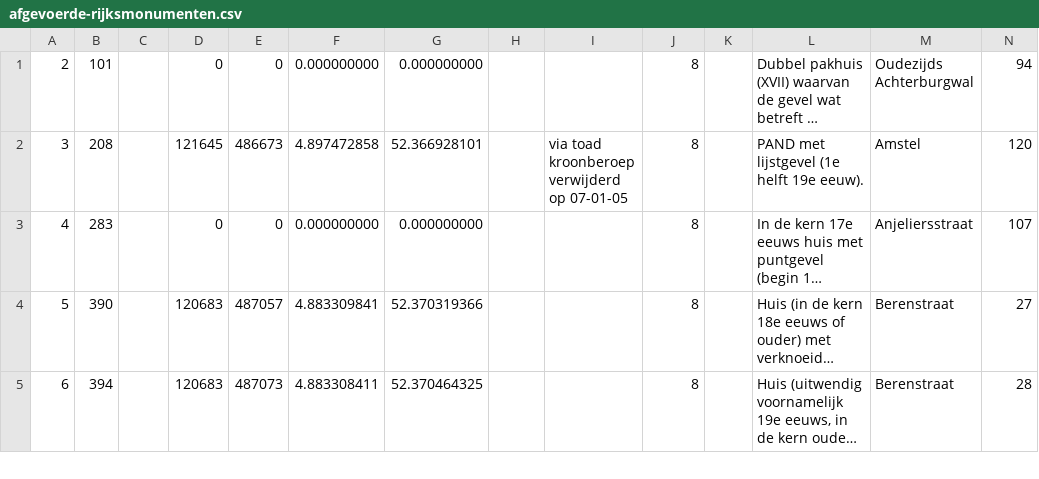
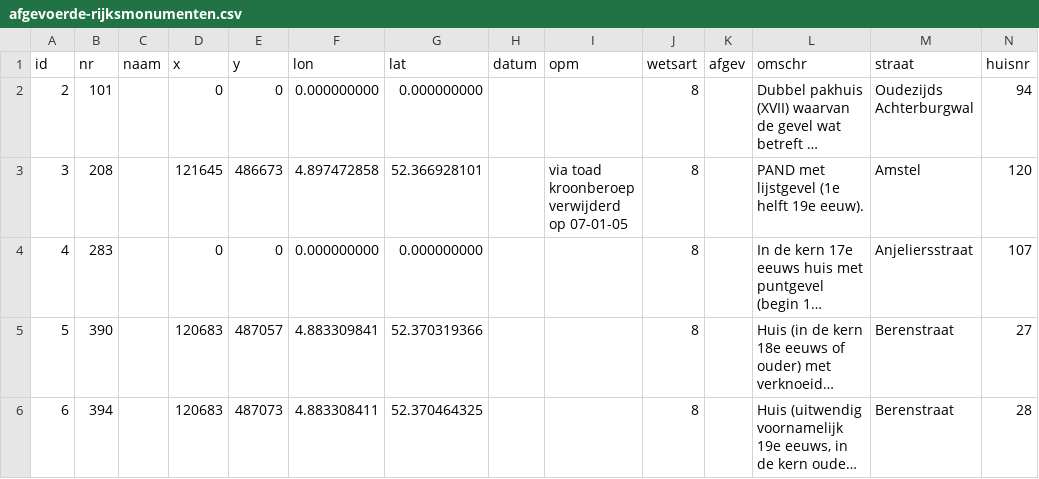
Before and after one commit to mmmenno/afgevoerde-rijksmonumenten, a CSV file: afgevoerde-rijksmonumenten.csv, drawn as a sheet; only a part is shown; long unchanged cells end in …; rows hold the shown columns only; the diff names each change by its address in the sheet, - before the commit and + after, or states it on an @@ line.

Commit message:
added column names

```diff
--- a/afgevoerde-rijksmonumenten.csv
+++ b/afgevoerde-rijksmonumenten.csv
+row 1: id | nr | naam | x | y | lon | lat | datum | opm | wetsart | afgev | omschr | straat | huisnr
```
